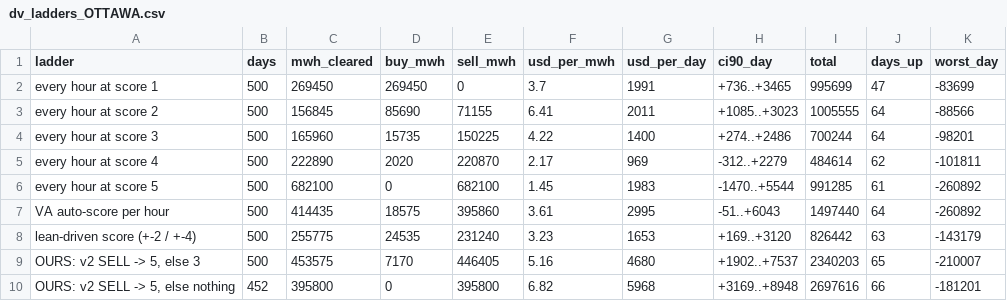
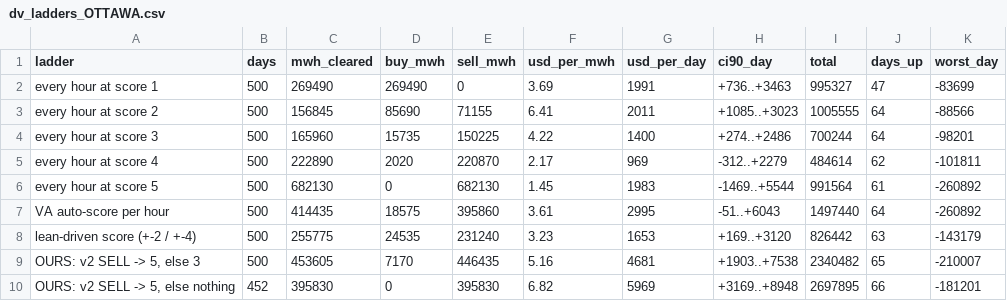
Before and after one commit to Dynastymaad/ieso-cushion-model, a CSV file: data/dv_ladders_OTTAWA.csv, drawn as a sheet.

```diff
--- a/data/dv_ladders_OTTAWA.csv
+++ b/data/dv_ladders_OTTAWA.csv
@@ -1,3 +1,3 @@
 ladder,days,mwh_cleared,buy_mwh,sell_mwh,usd_per_mwh,usd_per_day,ci90_day,total,days_up,worst_day
-every hour at score 1,500,269450,269450,0,3.7,1991,+736..+3465,995699,47,-83699
+every hour at score 1,500,269490,269490,0,3.69,1991,+736..+3463,995327,47,-83699
 every hour at score 2,500,156845,85690,71155,6.41,2011,+1085..+3023,1005555,64,-88566
@@ -5,6 +5,6 @@ every hour at score 3,500,165960,15735,150225,4.22,1400,+274..+2486,700244,64,-9
 every hour at score 4,500,222890,2020,220870,2.17,969,-312..+2279,484614,62,-101811
-every hour at score 5,500,682100,0,682100,1.45,1983,-1470..+5544,991285,61,-260892
+every hour at score 5,500,682130,0,682130,1.45,1983,-1469..+5544,991564,61,-260892
 VA auto-score per hour,500,414435,18575,395860,3.61,2995,-51..+6043,1497440,64,-260892
 lean-driven score (+-2 / +-4),500,255775,24535,231240,3.23,1653,+169..+3120,826442,63,-143179
-"OURS: v2 SELL -> 5, else 3",500,453575,7170,446405,5.16,4680,+1902..+7537,2340203,65,-210007
-"OURS: v2 SELL -> 5, else nothing",452,395800,0,395800,6.82,5968,+3169..+8948,2697616,66,-181201
+"OURS: v2 SELL -> 5, else 3",500,453605,7170,446435,5.16,4681,+1903..+7538,2340482,65,-210007
+"OURS: v2 SELL -> 5, else nothing",452,395830,0,395830,6.82,5969,+3169..+8948,2697895,66,-181201
```
Also changed, not shown: data/dv_ladders2_EAST.csv, data/dv_ladders2_OTTAWA.csv, 7 other files.
